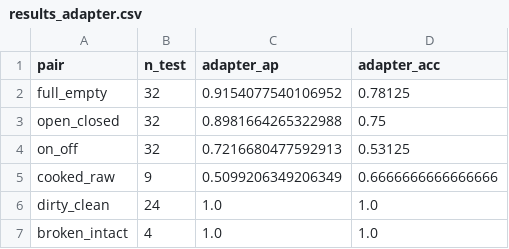
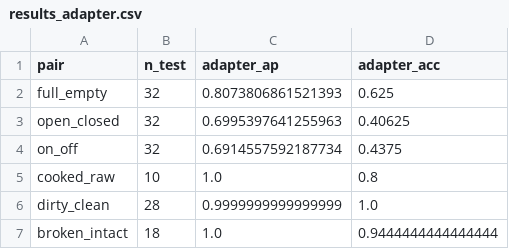
Before and after one commit to TimRutjens04/REFLECT_Experiments, a CSV file: object_states/results/csv/results_adapter.csv, drawn as a sheet.

Commit message:
Add v3 experiments, MLP adapter, and updated sim dataset
- Add 7-pair sim dataset (2810 crops) including new sliced/whole pair via knife sequence
- Add v3 notebooks: linear probe, neuron superposition, MLP adapter
- Add MLP adapter weights (adapter.pt, 7-pair, 723K params) via LFS
- Add FINDINGS.md combining all experiment results with paper-grounded experiment cards
- Update generate_sim_crops_all.py with sliced/whole collection logic
- Add .npy to LFS tracking; reorganise v1 notebooks into subdirectory
- Remove stale v1 vlm_ notebooks (moved to notebooks/v1/)

```diff
--- a/object_states/results/csv/results_adapter.csv
+++ b/object_states/results/csv/results_adapter.csv
@@ -1,7 +1,7 @@
 pair,n_test,adapter_ap,adapter_acc
-full_empty,32,0.9154077540106952,0.78125
-open_closed,32,0.8981664265322988,0.75
-on_off,32,0.7216680477592913,0.53125
-cooked_raw,9,0.5099206349206349,0.6666666666666666
-dirty_clean,24,1.0,1.0
-broken_intact,4,1.0,1.0
+full_empty,32,0.8073806861521393,0.625
+open_closed,32,0.6995397641255963,0.40625
+on_off,32,0.6914557592187734,0.4375
+cooked_raw,10,1.0,0.8
+dirty_clean,28,0.9999999999999999,1.0
+broken_intact,18,1.0,0.9444444444444444
```
Also changed, not shown: 27 other files.
